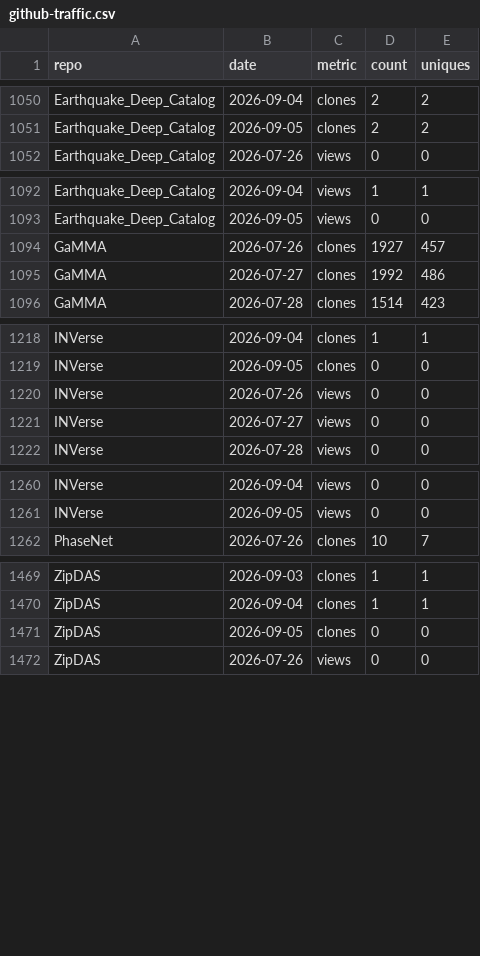
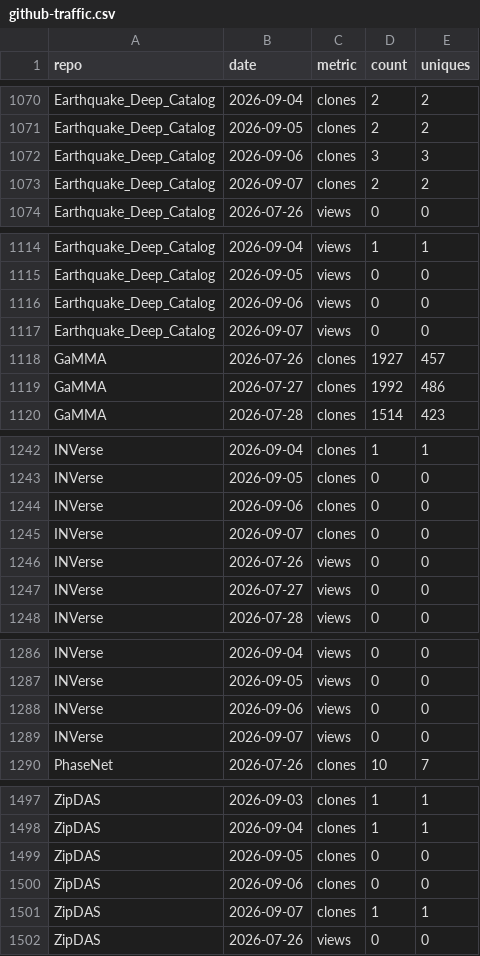
Before and after one commit to AI4EPS/.github, a CSV file: data/github-traffic.csv, drawn as a sheet; only a part is shown, gaps mark what is left out; the diff covers the shown part only; the diff names each change by its address in the sheet, - before the commit and + after, or states it on an @@ line.

```diff
--- a/data/github-traffic.csv
+++ b/data/github-traffic.csv
+row 1072: Earthquake_Deep_Catalog | 2026-09-06 | clones | 3 | 3
+row 1073: Earthquake_Deep_Catalog | 2026-09-07 | clones | 2 | 2
+row 1116: Earthquake_Deep_Catalog | 2026-09-06 | views | 0 | 0
+row 1117: Earthquake_Deep_Catalog | 2026-09-07 | views | 0 | 0
+row 1244: INVerse | 2026-09-06 | clones | 0 | 0
+row 1245: INVerse | 2026-09-07 | clones | 0 | 0
+row 1288: INVerse | 2026-09-06 | views | 0 | 0
+row 1289: INVerse | 2026-09-07 | views | 0 | 0
+row 1500: ZipDAS | 2026-09-06 | clones | 0 | 0
+row 1501: ZipDAS | 2026-09-07 | clones | 1 | 1
```
Also changed, not shown: 30 added rows elsewhere in this file, data/github-repos.csv.
